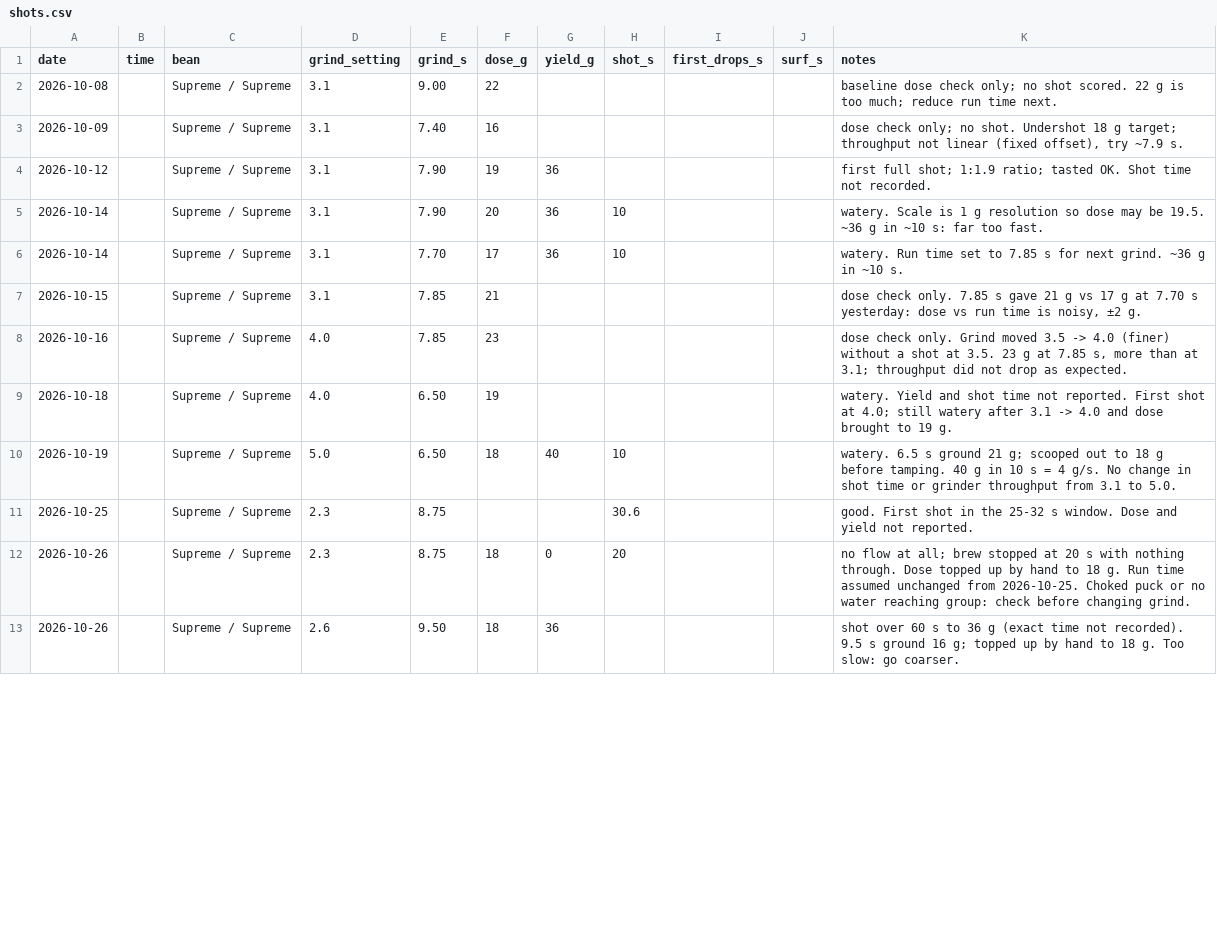
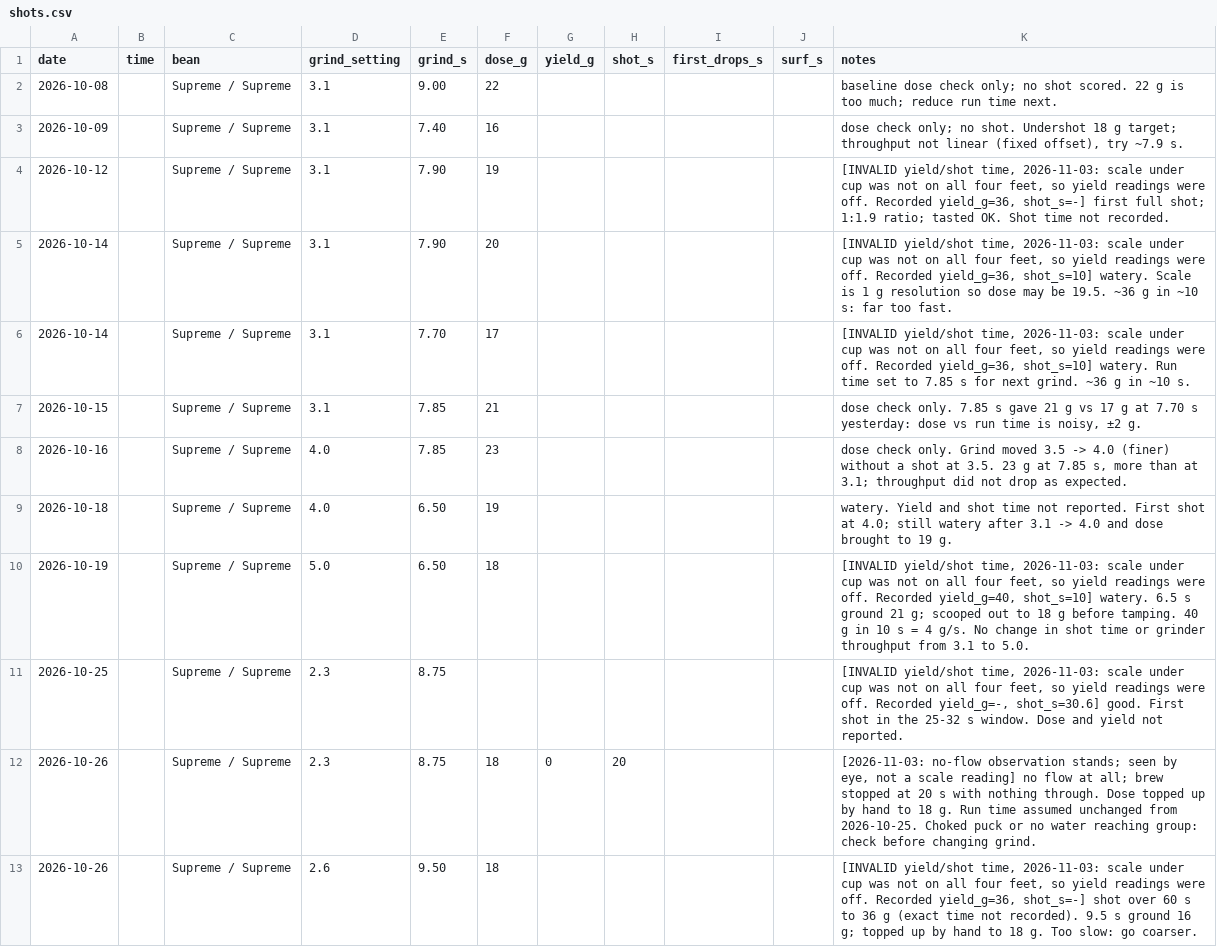
Before and after one commit to eliotstock/coffee, a CSV file: shots.csv, drawn as a sheet; only a part is shown; the diff covers the shown part only.

```diff
--- a/shots.csv
+++ b/shots.csv
@@ -3,5 +3,5 @@ date,time,bean,grind_setting,grind_s,dose_g,yield_g,shot_s,first_drops_s,surf_s,
 2026-10-09,,Supreme / Supreme,3.1,7.40,16,,,,,"dose check only; no shot. Undershot 18 g target; throughput not linear (fixed offset), try ~7.9 s."
-2026-10-12,,Supreme / Supreme,3.1,7.90,19,36,,,,first full shot; 1:1.9 ratio; tasted OK. Shot time not recorded.
-2026-10-14,,Supreme / Supreme,3.1,7.90,20,36,10,,,"watery. Scale is 1 g resolution so dose may be 19.5. ~36 g in ~10 s: far too fast."
-2026-10-14,,Supreme / Supreme,3.1,7.70,17,36,10,,,"watery. Run time set to 7.85 s for next grind. ~36 g in ~10 s."
+2026-10-12,,Supreme / Supreme,3.1,7.90,19,,,,,"[INVALID yield/shot time, 2026-11-03: scale under cup was not on all four feet, so yield readings were off. Recorded yield_g=36, shot_s=-] first full shot; 1:1.9 ratio; tasted OK. Shot time not recorded."
+2026-10-14,,Supreme / Supreme,3.1,7.90,20,,,,,"[INVALID yield/shot time, 2026-11-03: scale under cup was not on all four feet, so yield readings were off. Recorded yield_g=36, shot_s=10] watery. Scale is 1 g resolution so dose may be 19.5. ~36 g in ~10 s: far too fast."
+2026-10-14,,Supreme / Supreme,3.1,7.70,17,,,,,"[INVALID yield/shot time, 2026-11-03: scale under cup was not on all four feet, so yield readings were off. Recorded yield_g=36, shot_s=10] watery. Run time set to 7.85 s for next grind. ~36 g in ~10 s."
 2026-10-15,,Supreme / Supreme,3.1,7.85,21,,,,,"dose check only. 7.85 s gave 21 g vs 17 g at 7.70 s yesterday: dose vs run time is noisy, ±2 g."
@@ -10,4 +10,4 @@ date,time,bean,grind_setting,grind_s,dose_g,yield_g,shot_s,first_drops_s,surf_s,
-2026-10-19,,Supreme / Supreme,5.0,6.50,18,40,10,,,"watery. 6.5 s ground 21 g; scooped out to 18 g before tamping. 40 g in 10 s = 4 g/s. No change in shot time or grinder throughput from 3.1 to 5.0."
-2026-10-25,,Supreme / Supreme,2.3,8.75,,,30.6,,,"good. First shot in the 25-32 s window. Dose and yield not reported."
-2026-10-26,,Supreme / Supreme,2.3,8.75,18,0,20,,,"no flow at all; brew stopped at 20 s with nothing through. Dose topped up by hand to 18 g. Run time assumed unchanged from 2026-10-25. Choked puck or no water reaching group: check before changing grind."
-2026-10-26,,Supreme / Supreme,2.6,9.50,18,36,,,,"shot over 60 s to 36 g (exact time not recorded). 9.5 s ground 16 g; topped up by hand to 18 g. Too slow: go coarser."
+2026-10-19,,Supreme / Supreme,5.0,6.50,18,,,,,"[INVALID yield/shot time, 2026-11-03: scale under cup was not on all four feet, so yield readings were off. Recorded yield_g=40, shot_s=10] watery. 6.5 s ground 21 g; scooped out to 18 g before tamping. 40 g in 10 s = 4 g/s. No change in shot time or grinder throughput from 3.1 to 5.0."
+2026-10-25,,Supreme / Supreme,2.3,8.75,,,,,,"[INVALID yield/shot time, 2026-11-03: scale under cup was not on all four feet, so yield readings were off. Recorded yield_g=-, shot_s=30.6] good. First shot in the 25-32 s window. Dose and yield not reported."
+2026-10-26,,Supreme / Supreme,2.3,8.75,18,0,20,,,"[2026-11-03: no-flow observation stands; seen by eye, not a scale reading] no flow at all; brew stopped at 20 s with nothing through. Dose topped up by hand to 18 g. Run time assumed unchanged from 2026-10-25. Choked puck or no water reaching group: check before changing grind."
+2026-10-26,,Supreme / Supreme,2.6,9.50,18,,,,,"[INVALID yield/shot time, 2026-11-03: scale under cup was not on all four feet, so yield readings were off. Recorded yield_g=36, shot_s=-] shot over 60 s to 36 g (exact time not recorded). 9.5 s ground 16 g; topped up by hand to 18 g. Too slow: go coarser."
```
Also changed, not shown: 1 added row and 24 edited cells elsewhere in this file, 1 other file.
